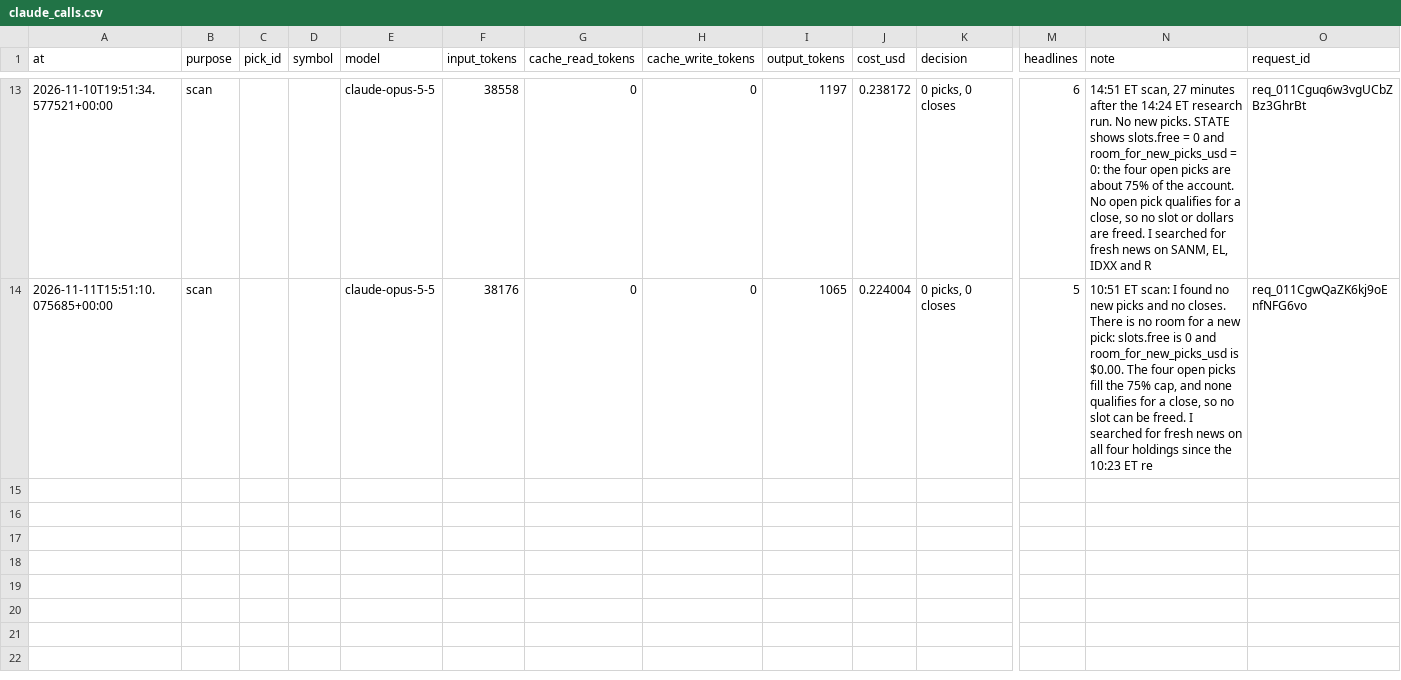
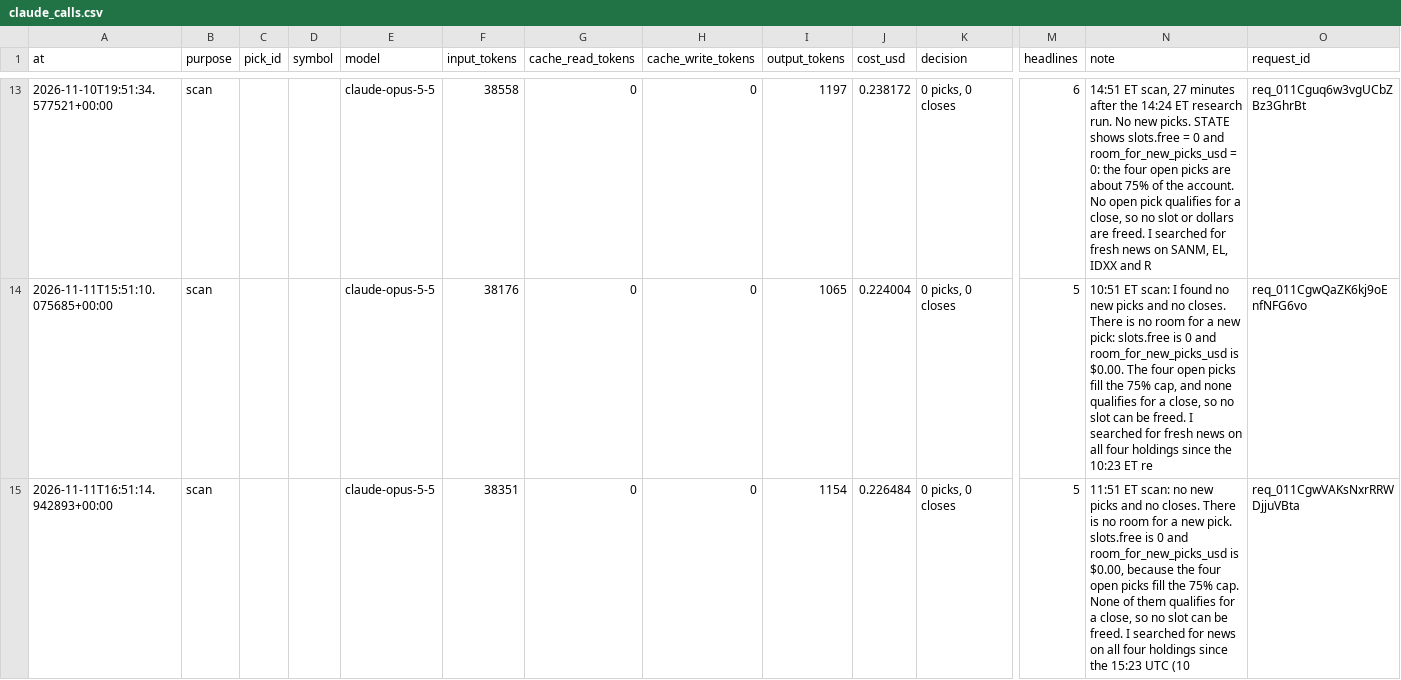
Before and after one commit to samjayf26-prog/investor-bot, a CSV file: ledger/claude_calls.csv, drawn as a sheet; only a part is shown, gaps mark what is left out; rows hold the shown columns only; the diff names each change by its address in the sheet, - before the commit and + after, or states it on an @@ line.

Commit message:
scan 2026-11-11T16:51Z

```diff
--- a/ledger/claude_calls.csv
+++ b/ledger/claude_calls.csv
+row 15: 2026-11-11T16:51:14.942893+00:00 | scan |  |  | claude-opus-5-5 | 38351 | 0 | 0 | 1154 | 0.226484 | 0 picks, 0 closes | 5 | 11:51 ET scan: no new picks and no closes. There is no room for a new pick. slots.free is 0 and room_for_new_picks_usd is $0.00, because the four open picks fill the 75% cap. None of them qualifies for a close, so no slot can be freed. I searched for news on all four holdings since the 15:23 UTC (10 | req_011CgwVAKsNxrRRWDjjuVBta
```
Also changed, not shown: 1 other file.
